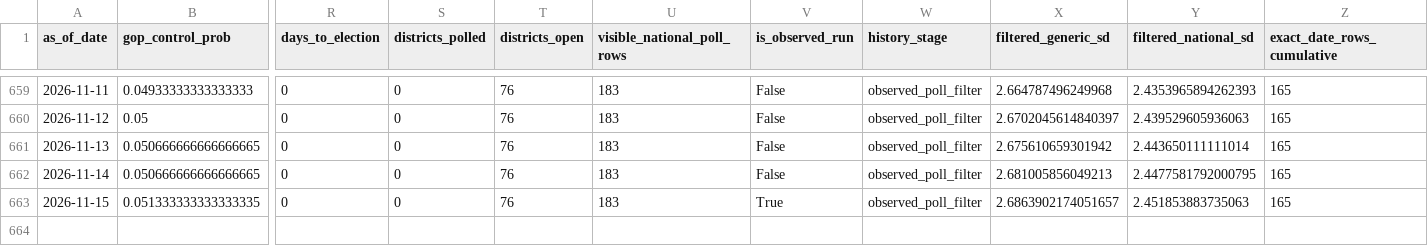
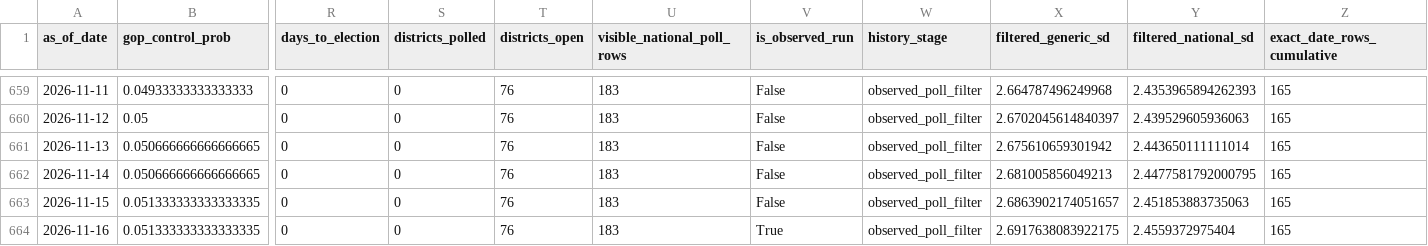
Before and after one commit to jaydendavisnc/election-forecast-2026, a CSV file: data/runtime/latest/forecast_curve.csv, drawn as a sheet; only a part is shown, gaps mark what is left out; rows hold the shown columns only; the diff names each change by its address in the sheet, - before the commit and + after, or states it on an @@ line.

```diff
--- a/data/runtime/latest/forecast_curve.csv
+++ b/data/runtime/latest/forecast_curve.csv
-V663 (is_observed_run): True
+V663 (is_observed_run): False
+row 664: 2026-11-16 | 0.051333333333333335 | 0 | 0 | 76 | 183 | True | observed_poll_filter | 2.6917638083922175 | 2.4559372975404 | 165
```
Also changed, not shown: data/history/forecast_history.csv, data/history/run_history.csv, 6 other files.
